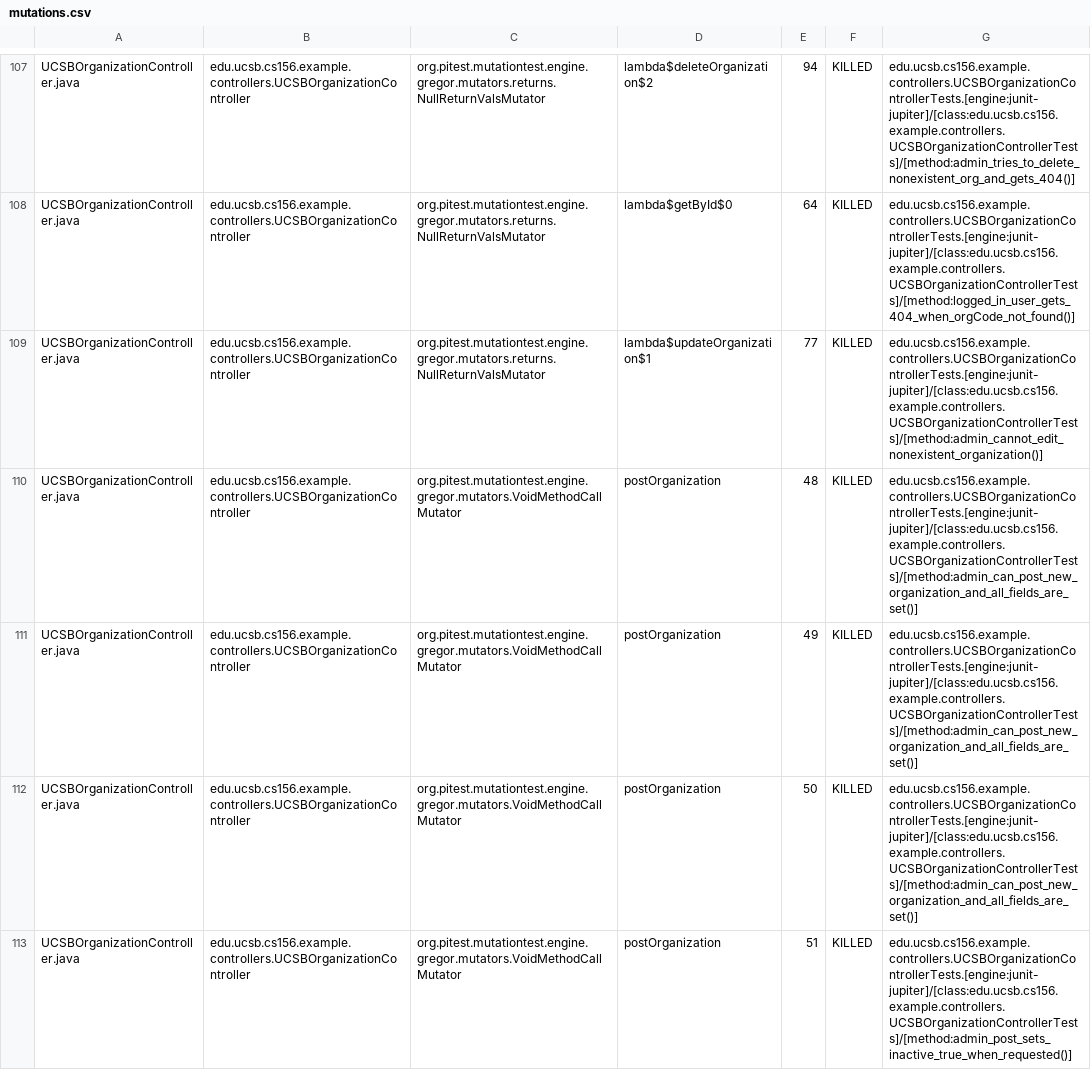
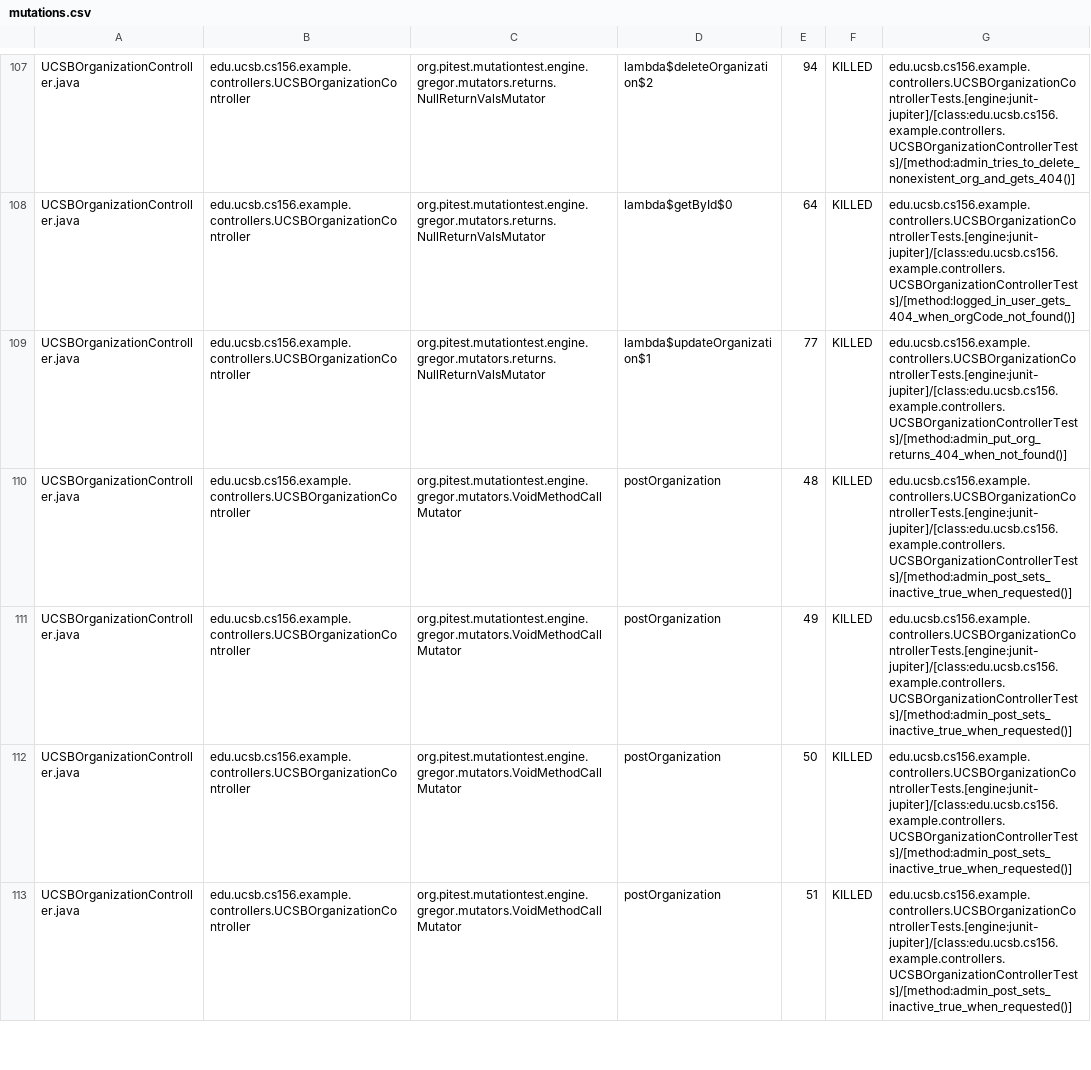
Before and after one commit to ucsb-cs156-f25/team02-f25-15, a CSV file: prs/122/pitest/mutations.csv, drawn as a sheet; only a part is shown, gaps mark what is left out; the diff covers the shown part only.

Commit message:
Deploying to gh-pages from @ ucsb-cs156-f25/team02-f25-15@d80a10fc538bf81ac66af3da32334274edc5c18c 🚀

```diff
--- a/prs/122/pitest/mutations.csv
+++ b/prs/122/pitest/mutations.csv
@@ -108,6 +108,6 @@ UCSBOrganizationController.java,edu.ucsb.cs156.example.controllers.UCSBOrganizat
 UCSBOrganizationController.java,edu.ucsb.cs156.example.controllers.UCSBOrganizationController,org.pitest.mutationtest.engine.gregor.mutators.returns.NullReturnValsMutator,lambda$getById$0,64,KILLED,edu.ucsb.cs156.example.controllers.UCSBOrganizationControllerTests.[engine:junit-jupiter]/[class:edu.ucsb.cs156.example.controllers.UCSBOrganizationControllerTests]/[method:logged_in_user_gets_404_when_orgCode_not_found()]
-UCSBOrganizationController.java,edu.ucsb.cs156.example.controllers.UCSBOrganizationController,org.pitest.mutationtest.engine.gregor.mutators.returns.NullReturnValsMutator,lambda$updateOrganization$1,77,KILLED,edu.ucsb.cs156.example.controllers.UCSBOrganizationControllerTests.[engine:junit-jupiter]/[class:edu.ucsb.cs156.example.controllers.UCSBOrganizationControllerTests]/[method:admin_cannot_edit_nonexistent_organization()]
-UCSBOrganizationController.java,edu.ucsb.cs156.example.controllers.UCSBOrganizationController,org.pitest.mutationtest.engine.gregor.mutators.VoidMethodCallMutator,postOrganization,48,KILLED,edu.ucsb.cs156.example.controllers.UCSBOrganizationControllerTests.[engine:junit-jupiter]/[class:edu.ucsb.cs156.example.controllers.UCSBOrganizationControllerTests]/[method:admin_can_post_new_organization_and_all_fields_are_set()]
-UCSBOrganizationController.java,edu.ucsb.cs156.example.controllers.UCSBOrganizationController,org.pitest.mutationtest.engine.gregor.mutators.VoidMethodCallMutator,postOrganization,49,KILLED,edu.ucsb.cs156.example.controllers.UCSBOrganizationControllerTests.[engine:junit-jupiter]/[class:edu.ucsb.cs156.example.controllers.UCSBOrganizationControllerTests]/[method:admin_can_post_new_organization_and_all_fields_are_set()]
-UCSBOrganizationController.java,edu.ucsb.cs156.example.controllers.UCSBOrganizationController,org.pitest.mutationtest.engine.gregor.mutators.VoidMethodCallMutator,postOrganization,50,KILLED,edu.ucsb.cs156.example.controllers.UCSBOrganizationControllerTests.[engine:junit-jupiter]/[class:edu.ucsb.cs156.example.controllers.UCSBOrganizationControllerTests]/[method:admin_can_post_new_organization_and_all_fields_are_set()]
+UCSBOrganizationController.java,edu.ucsb.cs156.example.controllers.UCSBOrganizationController,org.pitest.mutationtest.engine.gregor.mutators.returns.NullReturnValsMutator,lambda$updateOrganization$1,77,KILLED,edu.ucsb.cs156.example.controllers.UCSBOrganizationControllerTests.[engine:junit-jupiter]/[class:edu.ucsb.cs156.example.controllers.UCSBOrganizationControllerTests]/[method:admin_put_org_returns_404_when_not_found()]
+UCSBOrganizationController.java,edu.ucsb.cs156.example.controllers.UCSBOrganizationController,org.pitest.mutationtest.engine.gregor.mutators.VoidMethodCallMutator,postOrganization,48,KILLED,edu.ucsb.cs156.example.controllers.UCSBOrganizationControllerTests.[engine:junit-jupiter]/[class:edu.ucsb.cs156.example.controllers.UCSBOrganizationControllerTests]/[method:admin_post_sets_inactive_true_when_requested()]
+UCSBOrganizationController.java,edu.ucsb.cs156.example.controllers.UCSBOrganizationController,org.pitest.mutationtest.engine.gregor.mutators.VoidMethodCallMutator,postOrganization,49,KILLED,edu.ucsb.cs156.example.controllers.UCSBOrganizationControllerTests.[engine:junit-jupiter]/[class:edu.ucsb.cs156.example.controllers.UCSBOrganizationControllerTests]/[method:admin_post_sets_inactive_true_when_requested()]
+UCSBOrganizationController.java,edu.ucsb.cs156.example.controllers.UCSBOrganizationController,org.pitest.mutationtest.engine.gregor.mutators.VoidMethodCallMutator,postOrganization,50,KILLED,edu.ucsb.cs156.example.controllers.UCSBOrganizationControllerTests.[engine:junit-jupiter]/[class:edu.ucsb.cs156.example.controllers.UCSBOrganizationControllerTests]/[method:admin_post_sets_inactive_true_when_requested()]
 UCSBOrganizationController.java,edu.ucsb.cs156.example.controllers.UCSBOrganizationController,org.pitest.mutationtest.engine.gregor.mutators.VoidMethodCallMutator,postOrganization,51,KILLED,edu.ucsb.cs156.example.controllers.UCSBOrganizationControllerTests.[engine:junit-jupiter]/[class:edu.ucsb.cs156.example.controllers.UCSBOrganizationControllerTests]/[method:admin_post_sets_inactive_true_when_requested()]
```
Also changed, not shown: 3 edited cells elsewhere in this file, 21 other files.
